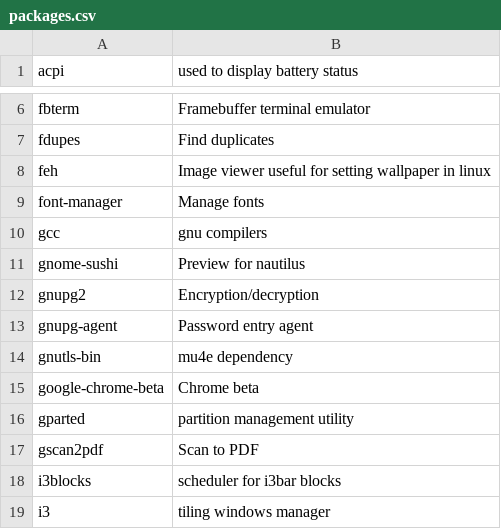
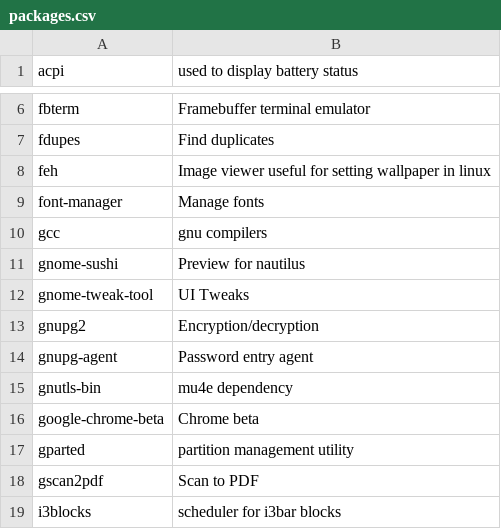
Before and after one commit to sam33r/dotfiles, a CSV file: packages.csv, drawn as a sheet; only a part is shown, gaps mark what is left out; the shorter side is filled out with more unchanged rows; the diff names each change by its address in the sheet, - before the commit and + after, or states it on an @@ line.

Commit message:
Add gnome-tweak-tool

```diff
--- a/packages.csv
+++ b/packages.csv
+row 12: gnome-tweak-tool | UI Tweaks
```
